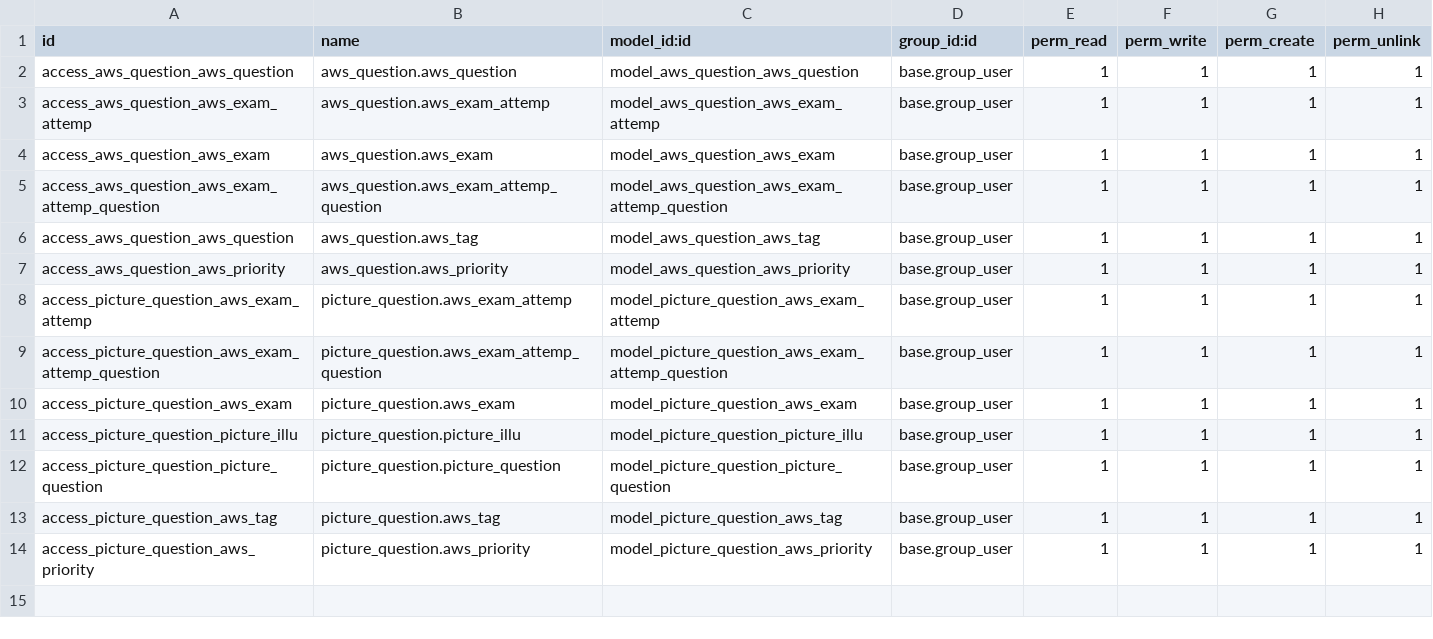
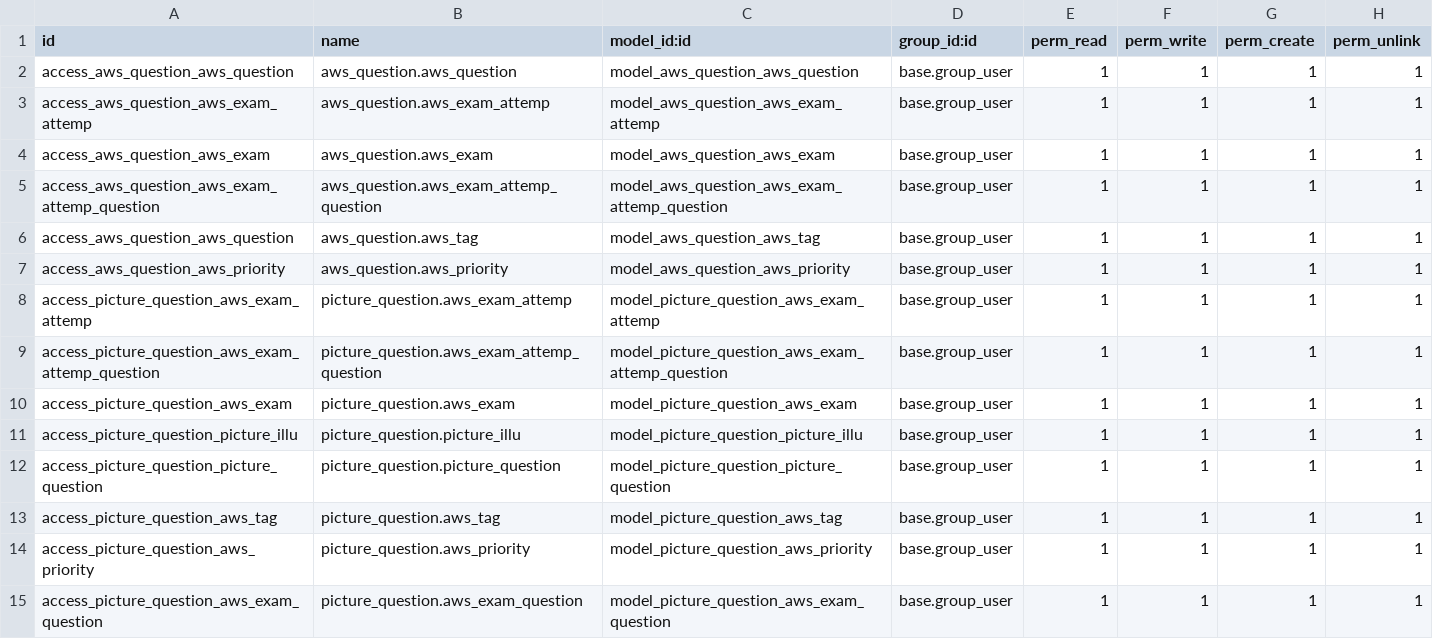
Before and after one commit to thuycom205/math_question, a CSV file: security/ir.model.access.csv, drawn as a sheet; the diff names each change by its address in the sheet, - before the commit and + after, or states it on an @@ line.

```diff
--- a/security/ir.model.access.csv
+++ b/security/ir.model.access.csv
+row 15: access_picture_question_aws_exam_question | picture_question.aws_exam_question | model_picture_question_aws_exam_question | base.group_user | 1 | 1 | 1 | 1
```
Also changed, not shown: 8 other files.
